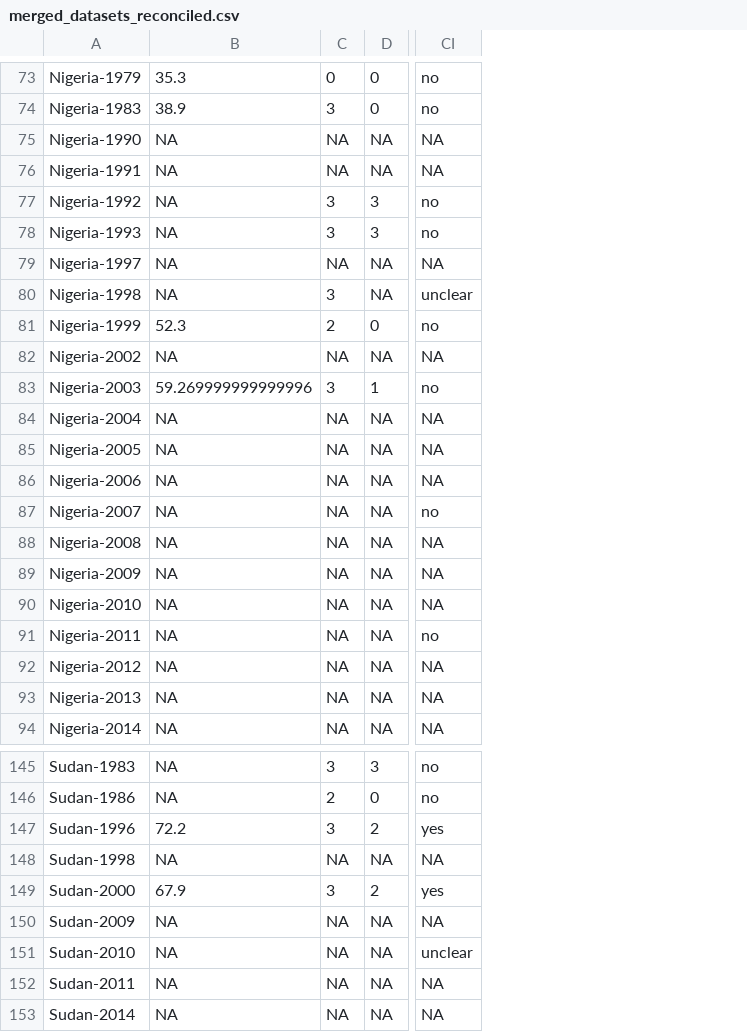
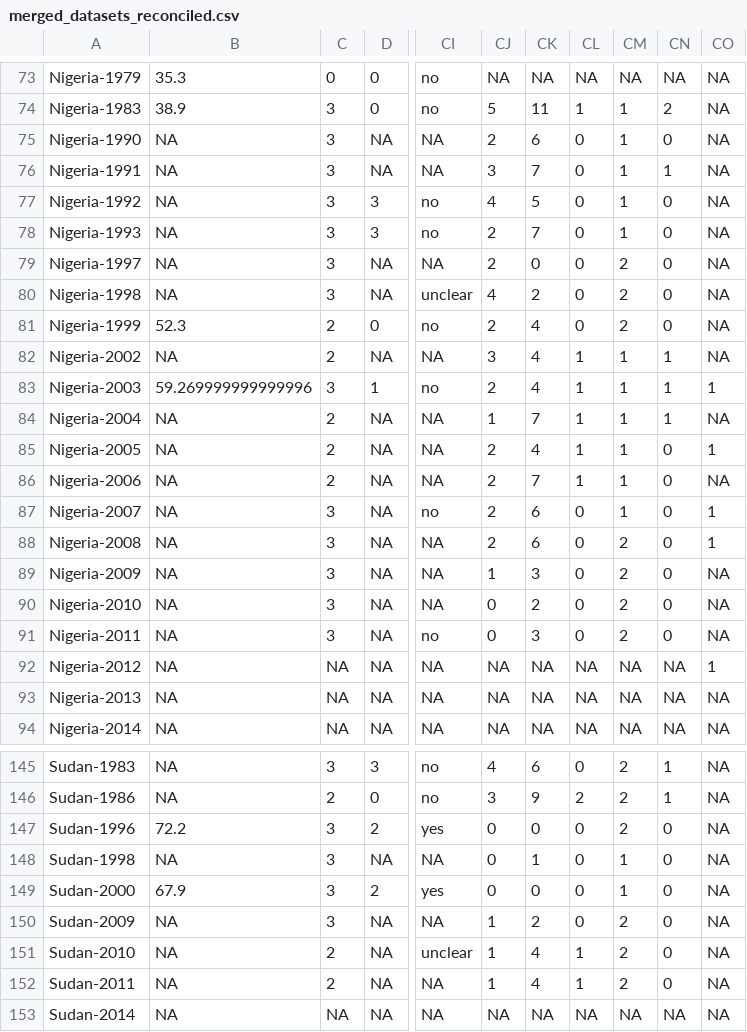
Before and after one commit to shengyu1-star/IRI_Policy_Lab, a CSV file: CleanedMergedData/merged_datasets_reconciled.csv, drawn as a sheet; only a part is shown, gaps mark what is left out; the diff covers the shown part only; the diff names each change by its address in the sheet, - before the commit and + after, or states it on an @@ line.

```diff
--- a/CleanedMergedData/merged_datasets_reconciled.csv
+++ b/CleanedMergedData/merged_datasets_reconciled.csv
+column CJ, rows 73-94: NA | 5 | 2 | 3 | 4 | 2 | 2 | 4 | 2 | 3 | 2 | 1 | 2 | 2 | 2 | 2 | 1 | 0 | 0 | NA | NA | NA; rows 145-153: 4 | 3 | 0 | 0 | 0 | 1 | 1 | 1 | NA
+column CK, rows 73-94: NA | 11 | 6 | 7 | 5 | 7 | 0 | 2 | 4 | 4 | 4 | 7 | 4 | 7 | 6 | 6 | 3 | 2 | 3 | NA | NA | NA; rows 145-153: 6 | 9 | 0 | 1 | 0 | 2 | 4 | 4 | NA
+column CL, rows 73-94: NA | 1 | 0 | 0 | 0 | 0 | 0 | 0 | 0 | 1 | 1 | 1 | 1 | 1 | 0 | 0 | 0 | 0 | 0 | NA | NA | NA; rows 145-153: 0 | 2 | 0 | 0 | 0 | 0 | 1 | 1 | NA
+column CM, rows 73-94: NA | 1 | 1 | 1 | 1 | 1 | 2 | 2 | 2 | 1 | 1 | 1 | 1 | 1 | 1 | 2 | 2 | 2 | 2 | NA | NA | NA; rows 145-153: 2 | 2 | 2 | 1 | 1 | 2 | 2 | 2 | NA
+column CN, rows 73-94: NA | 2 | 0 | 1 | 0 | 0 | 0 | 0 | 0 | 1 | 1 | 1 | 0 | 0 | 0 | 0 | 0 | 0 | 0 | NA | NA | NA; rows 145-153: 1 | 1 | 0 | 0 | 0 | 0 | 0 | 0 | NA
+column CO, rows 73-94: NA | NA | NA | NA | NA | NA | NA | NA | NA | NA | 1 | NA | 1 | NA | 1 | 1 | NA | NA | NA | 1 | NA | NA; rows 145-153: all NA
-C75:C76: NA
+C75:C76: 3
-C79: NA
+C79: 3
-C82: NA
+C82: 2
-C84:C86: NA
+C84:C86: 2
-C87:C91: NA
+C87:C91: 3
-C148: NA
+C148: 3
-C150: NA
+C150: 3
-C151:C152: NA
+C151:C152: 2
```
Also changed, not shown: 18 edited cells elsewhere in this file, CleanedMergedData/merged_datasets_raw.csv, 1 other file.
